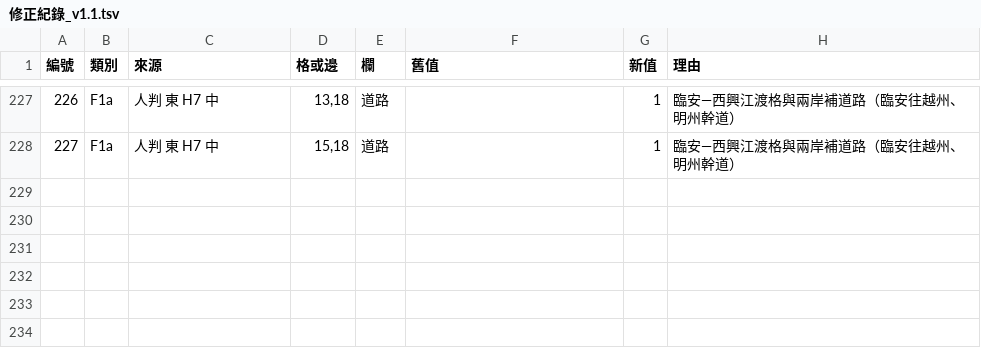
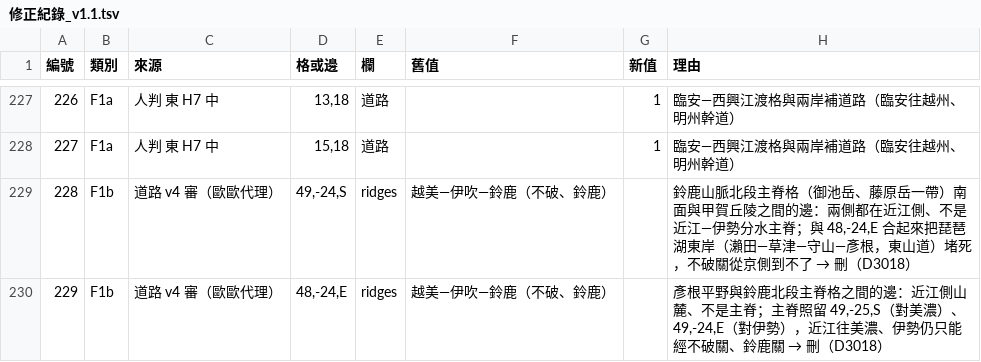
Before and after one commit to maybe-su/xcj4-public, a TSV file: map/36/修正紀錄_v1.1.tsv, drawn as a sheet; only a part is shown, gaps mark what is left out.

```diff
--- a/map/36/修正紀錄_v1.1.tsv
+++ b/map/36/修正紀錄_v1.1.tsv
@@ -228 +228,3 @@
 227	F1a	人判 東 H7 中	15,18	道路		1	臨安—西興江渡格與兩岸補道路（臨安往越州、明州幹道）
+228	F1b	道路 v4 審（歐歐代理）	49,-24,S	ridges	越美—伊吹—鈴鹿（不破、鈴鹿）		鈴鹿山脈北段主脊格（御池岳、藤原岳一帶）南面與甲賀丘陵之間的邊：兩側都在近江側、不是近江—伊勢分水主脊；與 48,-24,E 合起來把琵琶湖東岸（瀨田—草津—守山—彥根，東山道）堵死，不破關從京側到不了 → 刪（D3018）
+229	F1b	道路 v4 審（歐歐代理）	48,-24,E	ridges	越美—伊吹—鈴鹿（不破、鈴鹿）		彥根平野與鈴鹿北段主脊格之間的邊：近江側山麓、不是主脊；主脊照留 49,-25,S（對美濃）、49,-24,E（對伊勢），近江往美濃、伊勢仍只能經不破關、鈴鹿關 → 刪（D3018）
```
Also changed, not shown: map/河流屬性表.csv, 9 other files.
